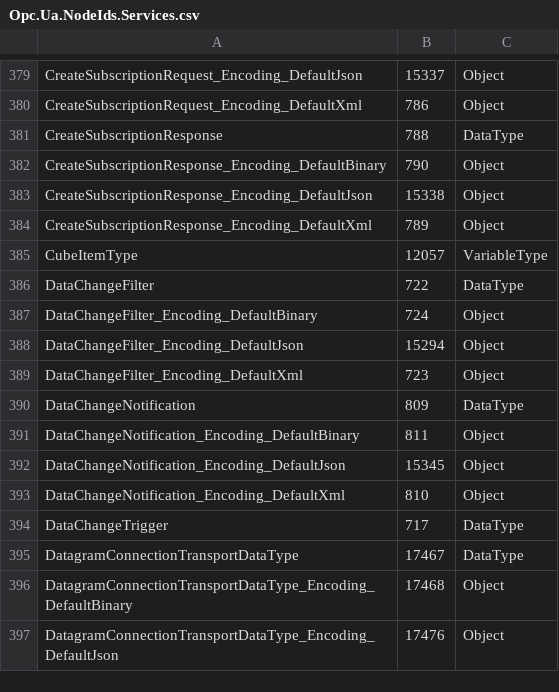
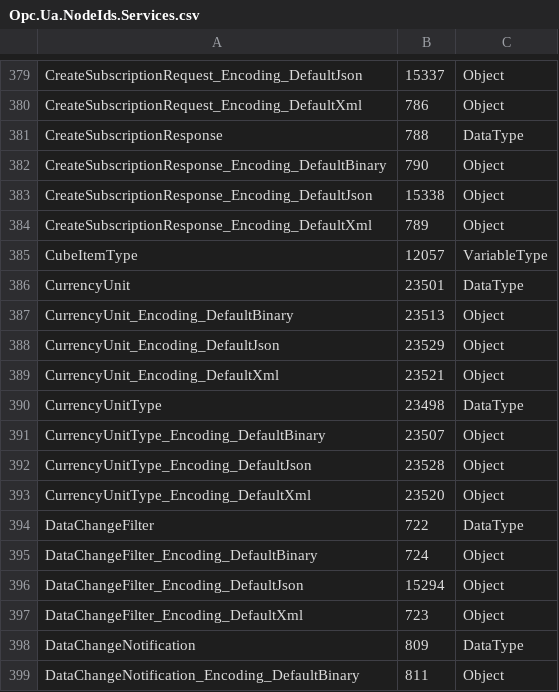
Before and after one commit to OPCFoundation/UA-Nodeset, a CSV file: Schema/Opc.Ua.NodeIds.Services.csv, drawn as a sheet; only a part is shown, gaps mark what is left out; the shorter side is filled out with more unchanged rows; the diff names each change by its address in the sheet, - before the commit and + after, or states it on an @@ line.

```diff
--- a/Schema/Opc.Ua.NodeIds.Services.csv
+++ b/Schema/Opc.Ua.NodeIds.Services.csv
+row 386: CurrencyUnit | 23501 | DataType
+row 387: CurrencyUnit_Encoding_DefaultBinary | 23513 | Object
+row 388: CurrencyUnit_Encoding_DefaultJson | 23529 | Object
+row 389: CurrencyUnit_Encoding_DefaultXml | 23521 | Object
+row 390: CurrencyUnitType | 23498 | DataType
+row 391: CurrencyUnitType_Encoding_DefaultBinary | 23507 | Object
+row 392: CurrencyUnitType_Encoding_DefaultJson | 23528 | Object
+row 393: CurrencyUnitType_Encoding_DefaultXml | 23520 | Object
```
Also changed, not shown: Schema/Opc.Ua.NodeIds.csv, 27 other files.
